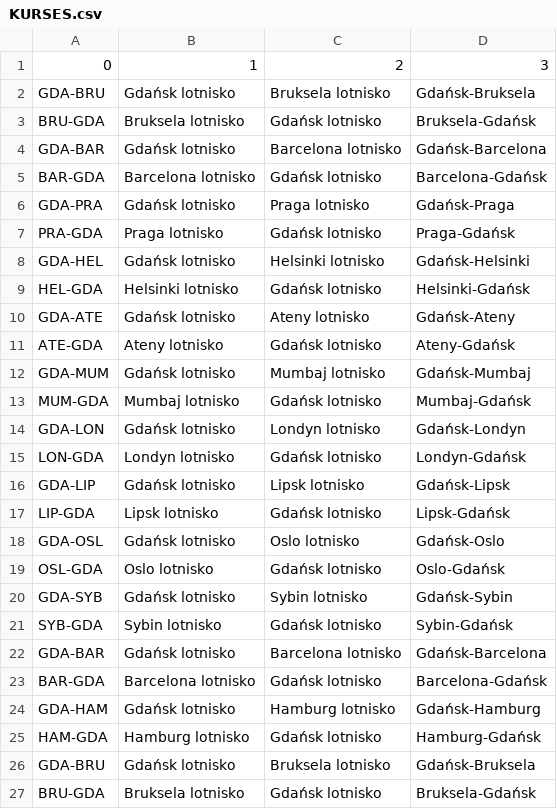
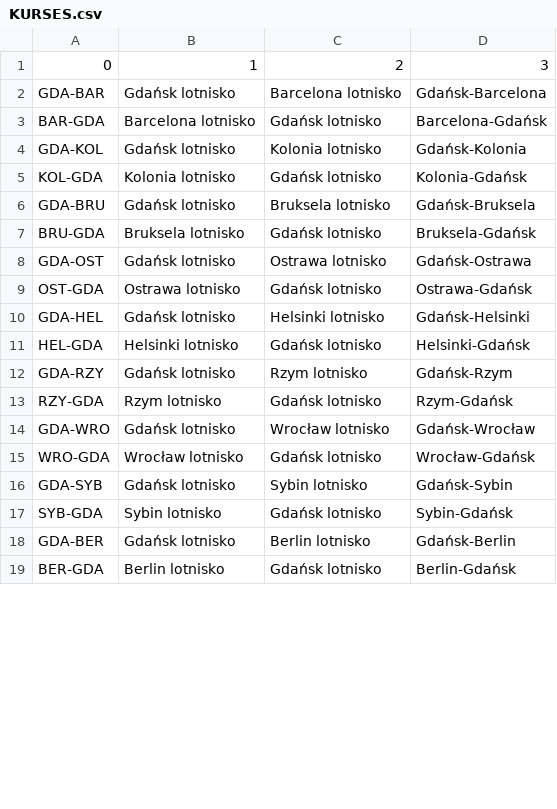
Before and after one commit to Dar-Na/DataWerehouse, a CSV file: data/T0-T2/KURSES.csv, drawn as a sheet; only a part is shown; the shorter side is filled out with more unchanged rows; the diff covers the shown part only.

```diff
--- a/data/T0-T2/KURSES.csv
+++ b/data/T0-T2/KURSES.csv
@@ -1,27 +1,17 @@
 0,1,2,3
+GDA-BAR,Gdańsk lotnisko,Barcelona lotnisko,Gdańsk-Barcelona
+BAR-GDA,Barcelona lotnisko,Gdańsk lotnisko,Barcelona-Gdańsk
+GDA-KOL,Gdańsk lotnisko,Kolonia lotnisko,Gdańsk-Kolonia
+KOL-GDA,Kolonia lotnisko,Gdańsk lotnisko,Kolonia-Gdańsk
 GDA-BRU,Gdańsk lotnisko,Bruksela lotnisko,Gdańsk-Bruksela
 BRU-GDA,Bruksela lotnisko,Gdańsk lotnisko,Bruksela-Gdańsk
-GDA-BAR,Gdańsk lotnisko,Barcelona lotnisko,Gdańsk-Barcelona
-BAR-GDA,Barcelona lotnisko,Gdańsk lotnisko,Barcelona-Gdańsk
-GDA-PRA,Gdańsk lotnisko,Praga lotnisko,Gdańsk-Praga
-PRA-GDA,Praga lotnisko,Gdańsk lotnisko,Praga-Gdańsk
+GDA-OST,Gdańsk lotnisko,Ostrawa lotnisko,Gdańsk-Ostrawa
+OST-GDA,Ostrawa lotnisko,Gdańsk lotnisko,Ostrawa-Gdańsk
 GDA-HEL,Gdańsk lotnisko,Helsinki lotnisko,Gdańsk-Helsinki
 HEL-GDA,Helsinki lotnisko,Gdańsk lotnisko,Helsinki-Gdańsk
-GDA-ATE,Gdańsk lotnisko,Ateny lotnisko,Gdańsk-Ateny
-ATE-GDA,Ateny lotnisko,Gdańsk lotnisko,Ateny-Gdańsk
-GDA-MUM,Gdańsk lotnisko,Mumbaj lotnisko,Gdańsk-Mumbaj
-MUM-GDA,Mumbaj lotnisko,Gdańsk lotnisko,Mumbaj-Gdańsk
-GDA-LON,Gdańsk lotnisko,Londyn lotnisko,Gdańsk-Londyn
-LON-GDA,Londyn lotnisko,Gdańsk lotnisko,Londyn-Gdańsk
-GDA-LIP,Gdańsk lotnisko,Lipsk lotnisko,Gdańsk-Lipsk
-LIP-GDA,Lipsk lotnisko,Gdańsk lotnisko,Lipsk-Gdańsk
-GDA-OSL,Gdańsk lotnisko,Oslo lotnisko,Gdańsk-Oslo
-OSL-GDA,Oslo lotnisko,Gdańsk lotnisko,Oslo-Gdańsk
+GDA-RZY,Gdańsk lotnisko,Rzym lotnisko,Gdańsk-Rzym
+RZY-GDA,Rzym lotnisko,Gdańsk lotnisko,Rzym-Gdańsk
+GDA-WRO,Gdańsk lotnisko,Wrocław lotnisko,Gdańsk-Wrocław
+WRO-GDA,Wrocław lotnisko,Gdańsk lotnisko,Wrocław-Gdańsk
 GDA-SYB,Gdańsk lotnisko,Sybin lotnisko,Gdańsk-Sybin
 SYB-GDA,Sybin lotnisko,Gdańsk lotnisko,Sybin-Gdańsk
-GDA-BAR,Gdańsk lotnisko,Barcelona lotnisko,Gdańsk-Barcelona
-BAR-GDA,Barcelona lotnisko,Gdańsk lotnisko,Barcelona-Gdańsk
-GDA-HAM,Gdańsk lotnisko,Hamburg lotnisko,Gdańsk-Hamburg
-HAM-GDA,Hamburg lotnisko,Gdańsk lotnisko,Hamburg-Gdańsk
-GDA-BRU,Gdańsk lotnisko,Bruksela lotnisko,Gdańsk-Bruksela
-BRU-GDA,Bruksela lotnisko,Gdańsk lotnisko,Bruksela-Gdańsk
```
Also changed, not shown: 6 removed rows and 6 edited cells elsewhere in this file, data/T0-T1/AWARII.csv, data/T0-T1/LOTY.csv, 15 other files.
